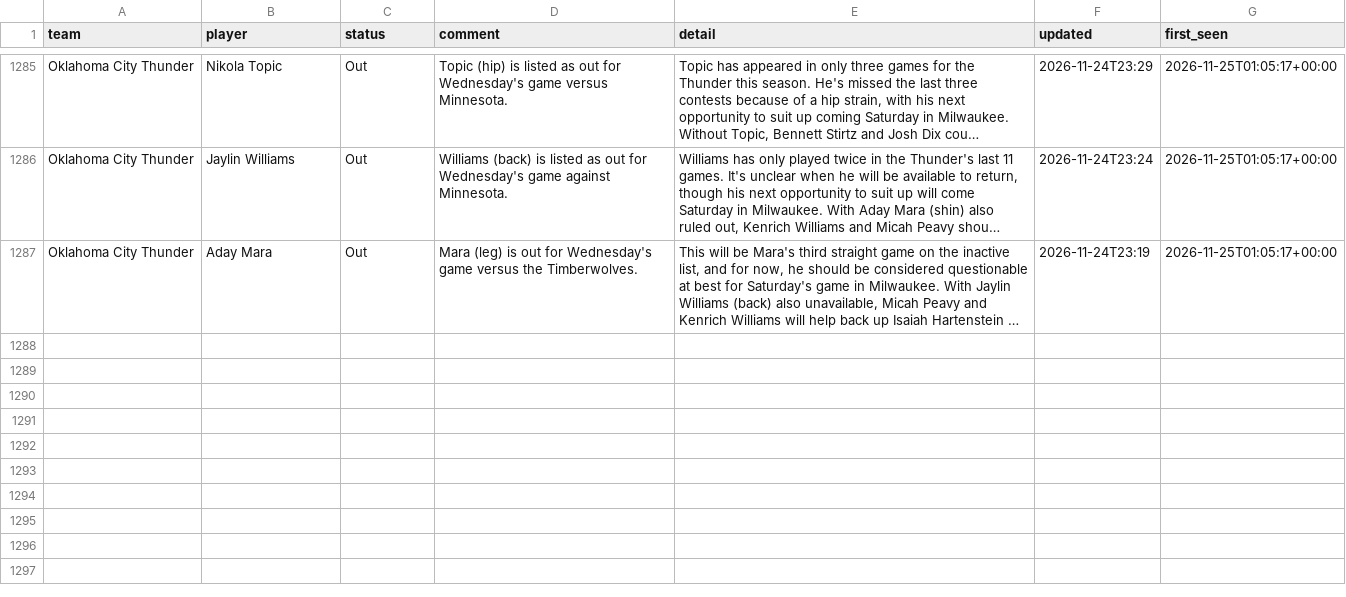
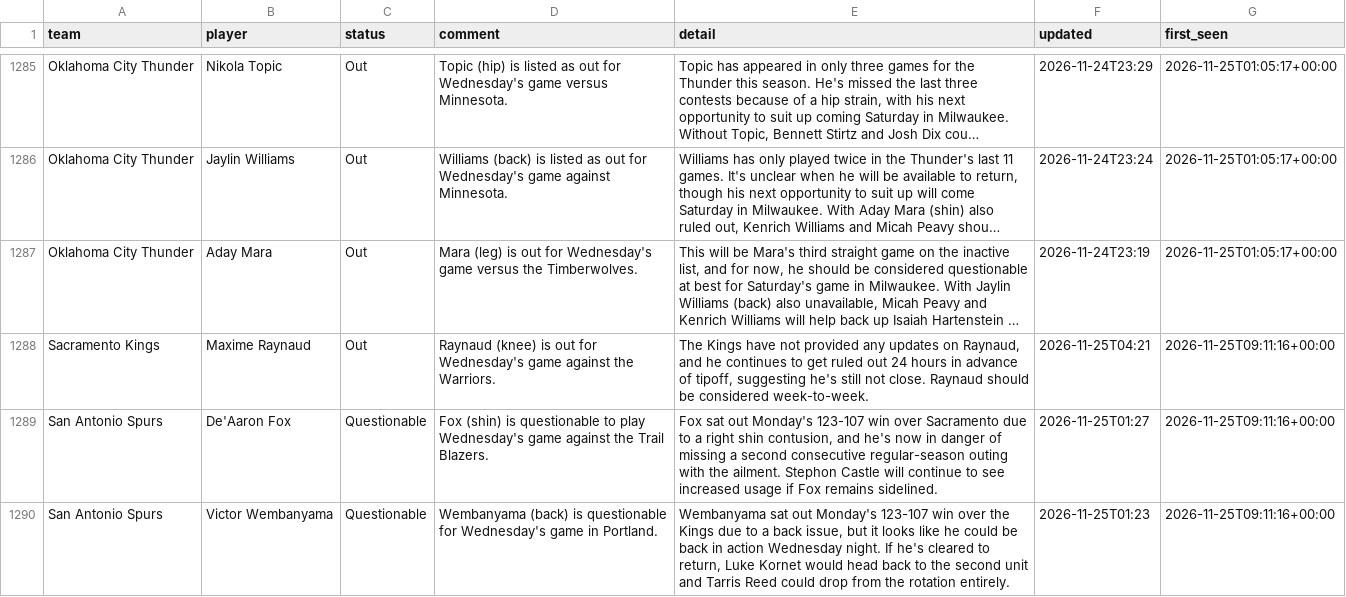
Before and after one commit to barrca12-rgb/NBA, a CSV file: injuries/log.csv, drawn as a sheet; only a part is shown, gaps mark what is left out; long unchanged cells end in …; the diff names each change by its address in the sheet, - before the commit and + after, or states it on an @@ line.

```diff
--- a/injuries/log.csv
+++ b/injuries/log.csv
+row 1288: Sacramento Kings | Maxime Raynaud | Out | Raynaud (knee) is out for Wednesday's game against the Warriors. | The Kings have not provided any updates on Raynaud, and he continues to get ruled out 24 hours in advance of tipoff, suggesting he's still not close. Raynaud should be considered week-to-week. | 2026-11-25T04:21 | 2026-11-25T09:11:16+00:00
+row 1289: San Antonio Spurs | De'Aaron Fox | Questionable | Fox (shin) is questionable to play Wednesday's game against the Trail Blazers. | Fox sat out Monday's 123-107 win over Sacramento due to a right shin contusion, and he's now in danger of missing a second consecutive regular-season outing with the ailment. Stephon Castle will continue to see increased usage if Fox remains sidelined. | 2026-11-25T01:27 | 2026-11-25T09:11:16+00:00
+row 1290: San Antonio Spurs | Victor Wembanyama | Questionable | Wembanyama (back) is questionable for Wednesday's game in Portland. | Wembanyama sat out Monday's 123-107 win over the Kings due to a back issue, but it looks like he could be back in action Wednesday night. If he's cleared to return, Luke Kornet would head back to the second unit and Tarris Reed could drop from the rotation entirely. | 2026-11-25T01:23 | 2026-11-25T09:11:16+00:00
```
Also changed, not shown: bets/plays.csv, injuries/latest.csv, 6 other files.
